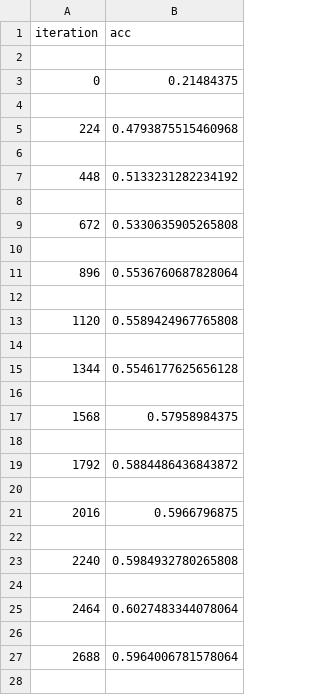
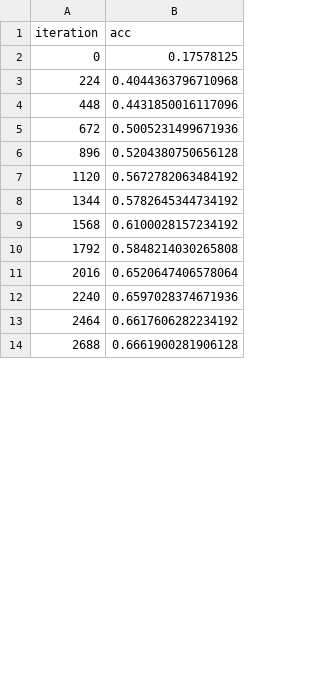
Before and after one commit to DarongDG/facial-expression-recognition-dg, a CSV file: dl/models/conv2d_pool_incre_depth_fatter/val_acc.csv, drawn as a sheet; only a part is shown; the diff covers the shown part only.

```diff
--- a/dl/models/conv2d_pool_incre_depth_fatter/val_acc.csv
+++ b/dl/models/conv2d_pool_incre_depth_fatter/val_acc.csv
@@ -1,28 +1,14 @@
 iteration,acc
-
-0,0.21484375
-
-224,0.4793875515460968
-
-448,0.5133231282234192
-
-672,0.5330635905265808
-
-896,0.5536760687828064
-
-1120,0.5589424967765808
-
-1344,0.5546177625656128
-
-1568,0.57958984375
-
-1792,0.5884486436843872
-
-2016,0.5966796875
-
-2240,0.5984932780265808
-
-2464,0.6027483344078064
-
-2688,0.5964006781578064
-
+0,0.17578125
+224,0.4044363796710968
+448,0.4431850016117096
+672,0.5005231499671936
+896,0.5204380750656128
+1120,0.5672782063484192
+1344,0.5782645344734192
+1568,0.6100028157234192
+1792,0.5848214030265808
+2016,0.6520647406578064
+2240,0.6597028374671936
+2464,0.6617606282234192
+2688,0.6661900281906128
```
Also changed, not shown: 15 added rows, 22 removed rows and 23 edited cells elsewhere in this file, dl/models/conv2d_pool_incre_depth_fatter/train_loss.csv, dl/models/conv2d_pool_incre_depth_fatter/val_loss.csv, 6 other files.
